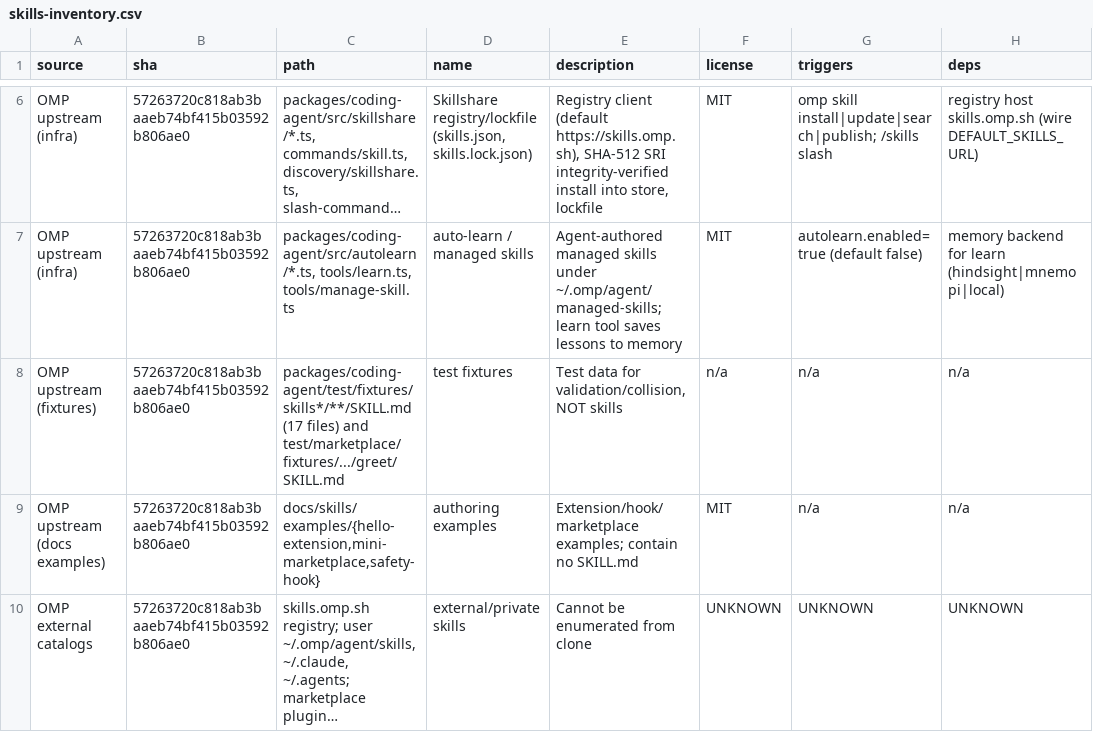
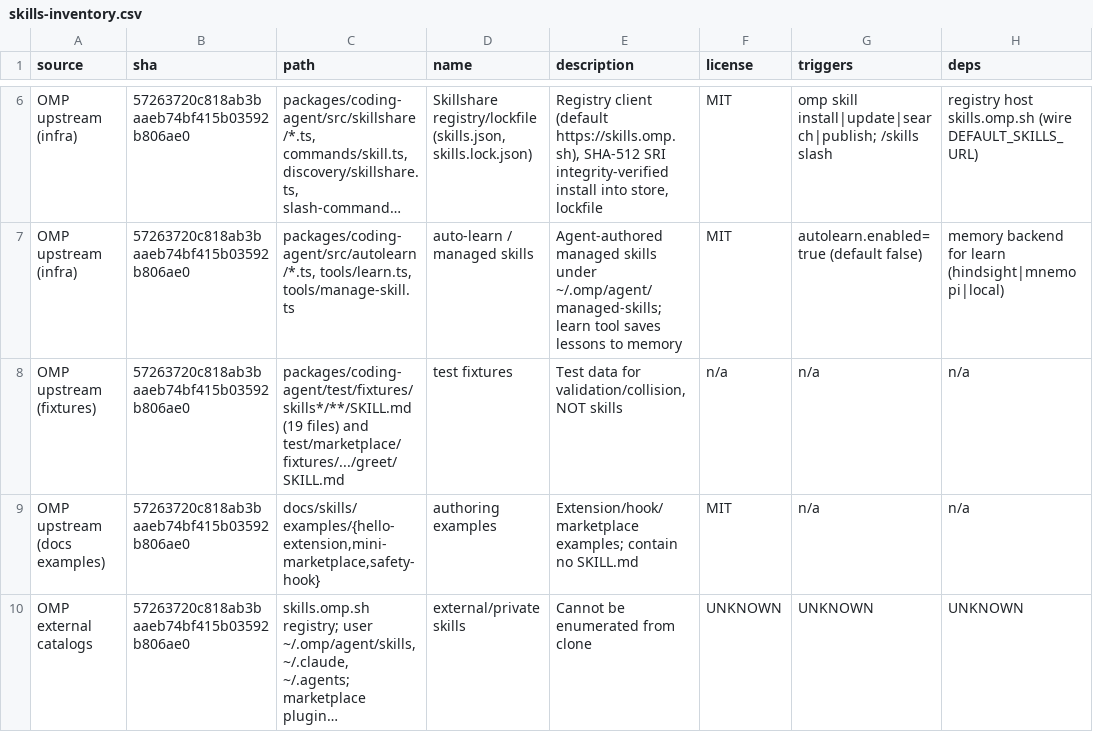
Before and after one commit to berlinguyinca/pi-engineering, a CSV file: docs/specs/omp-unification-2026-11-13/reports/skills-inventory.csv, drawn as a sheet; only a part is shown, gaps mark what is left out; long unchanged cells end in …; the diff names each change by its address in the sheet, - before the commit and + after, or states it on an @@ line.

```diff
--- a/docs/specs/omp-unification-2026-11-13/reports/skills-inventory.csv
+++ b/docs/specs/omp-unification-2026-11-13/reports/skills-inventory.csv
-C8 (path): packages/coding-agent/test/fixtures/skills*/**/SKILL.md (17 files) and…
+C8 (path): packages/coding-agent/test/fixtures/skills*/**/SKILL.md (19 files) and…
```
Also changed, not shown: 1 other file.
